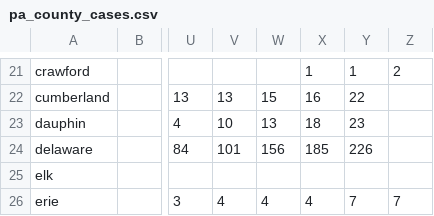
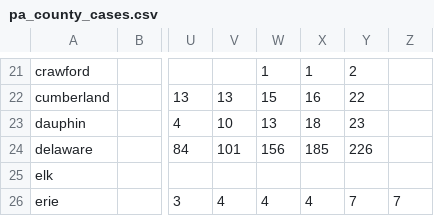
Before and after one commit to joeguinness/covid19data, a CSV file: pa_county_cases.csv, drawn as a sheet; only a part is shown, gaps mark what is left out; the diff covers the shown part only; the diff names each change by its address in the sheet, - before the commit and + after, or states it on an @@ line.

```diff
--- a/pa_county_cases.csv
+++ b/pa_county_cases.csv
-W21: (empty)
+W21: 1
-Y21: 1
+Y21: 2
-Z21: 2
+Z21: (empty)
```
Also changed, not shown: 64 edited cells elsewhere in this file.
